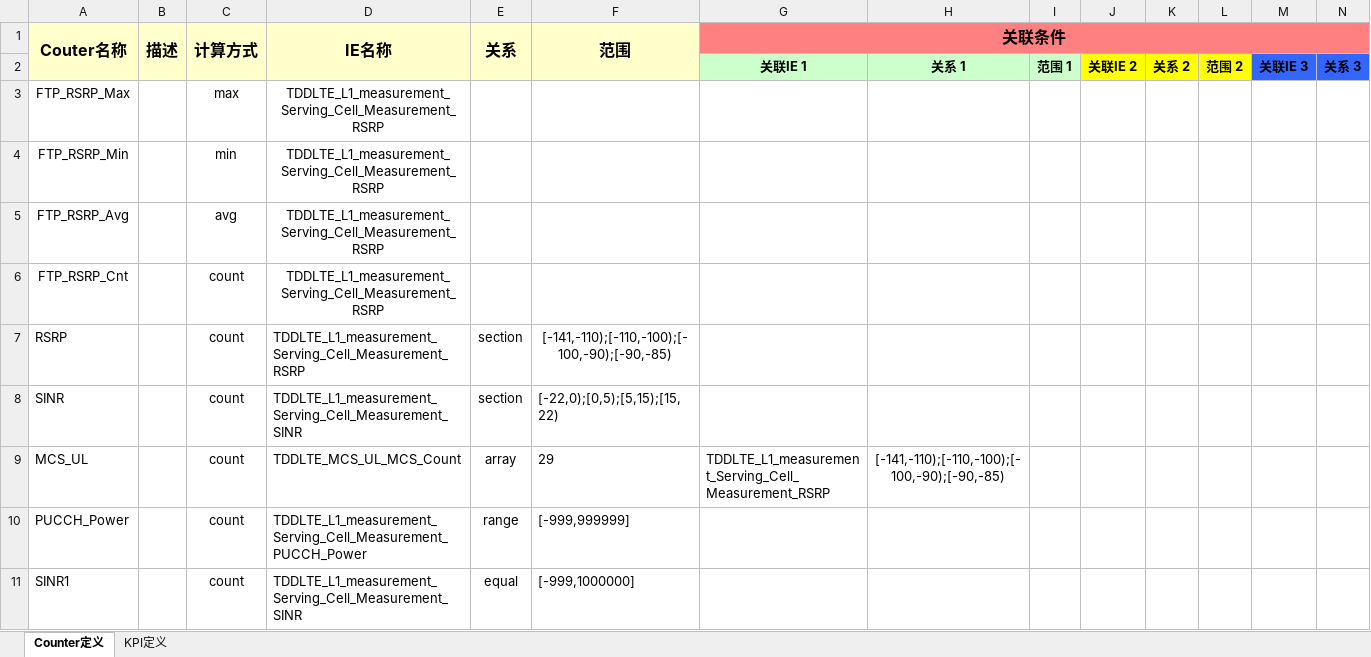
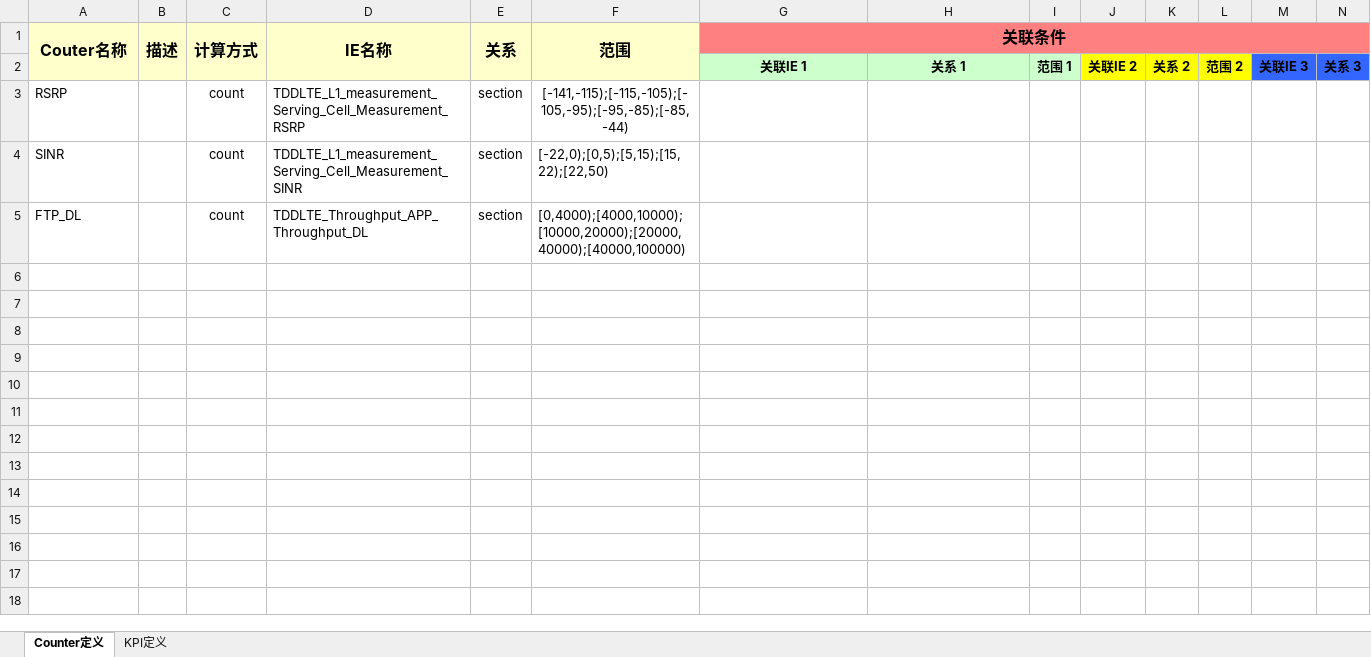
Before and after one commit to liyijie/span_report, an Excel workbook: config/counter_define.xlsx, sheet Counter定义, drawn as a sheet; only a part is shown; values as stored, in another font and other column widths than the file's, no borders; removed rows and columns are numbered as before the commit, all else as after; rows hold the shown columns only; the diff names each change by its address in the sheet, - before the commit and + after, or states it on an @@ line.

```diff
--- a/config/counter_define.xlsx (sheet Counter定义)
+++ b/config/counter_define.xlsx (sheet Counter定义)
-row 3: FTP_RSRP_Max |  | max | TDDLTE_L1_measurement_Serving_Cell_Measurement_RSRP
-row 4: FTP_RSRP_Min |  | min | TDDLTE_L1_measurement_Serving_Cell_Measurement_RSRP
-row 5: FTP_RSRP_Avg |  | avg | TDDLTE_L1_measurement_Serving_Cell_Measurement_RSRP
-row 6: FTP_RSRP_Cnt |  | count | TDDLTE_L1_measurement_Serving_Cell_Measurement_RSRP
-F3 (范围): [-141,-110);[-110,-100);[-100,-90);[-90,-85)
+F3 (范围): [-141,-115);[-115,-105);[-105,-95);[-95,-85);[-85,-44)
-F4 (范围): [-22,0);[0,5);[5,15);[15,22)
+F4 (范围): [-22,0);[0,5);[5,15);[15,22);[22,50)
-row 9: MCS_UL |  | count | TDDLTE_MCS_UL_MCS_Count | array | 29 | TDDLTE_L1_measurement_Serving_Cell_Measurement_RSRP | [-141,-110);[-110,-100);[-100,-90);[-90,-85)
-row 10: PUCCH_Power |  | count | TDDLTE_L1_measurement_Serving_Cell_Measurement_PUCCH_Power | range | [-999,999999]
-row 11: SINR1 |  | count | TDDLTE_L1_measurement_Serving_Cell_Measurement_SINR | equal | [-999,1000000]
+row 5: FTP_DL |  | count | TDDLTE_Throughput_APP_Throughput_DL | section | [0,4000);[4000,10000);[10000,20000);[20000,40000);[40000,100000)
```
Also changed, not shown: sheet KPI定义, config/OuterData.xlsx, 6 other files.
